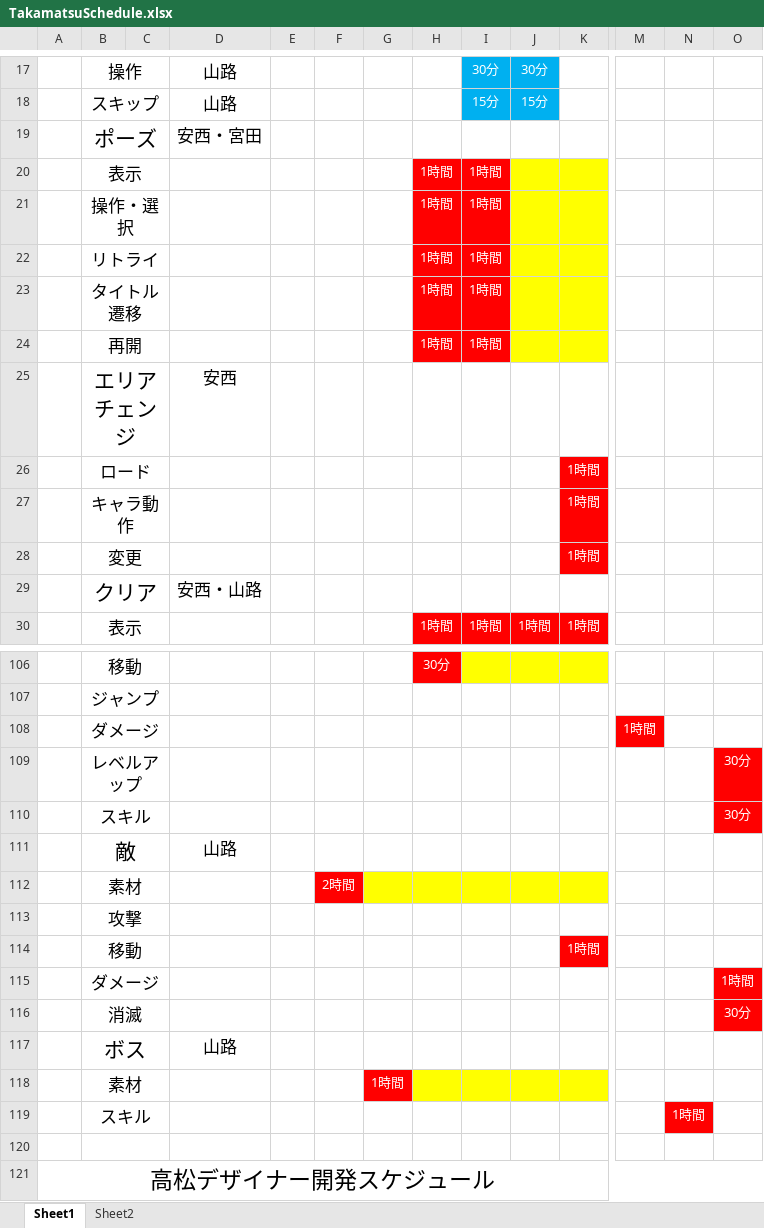
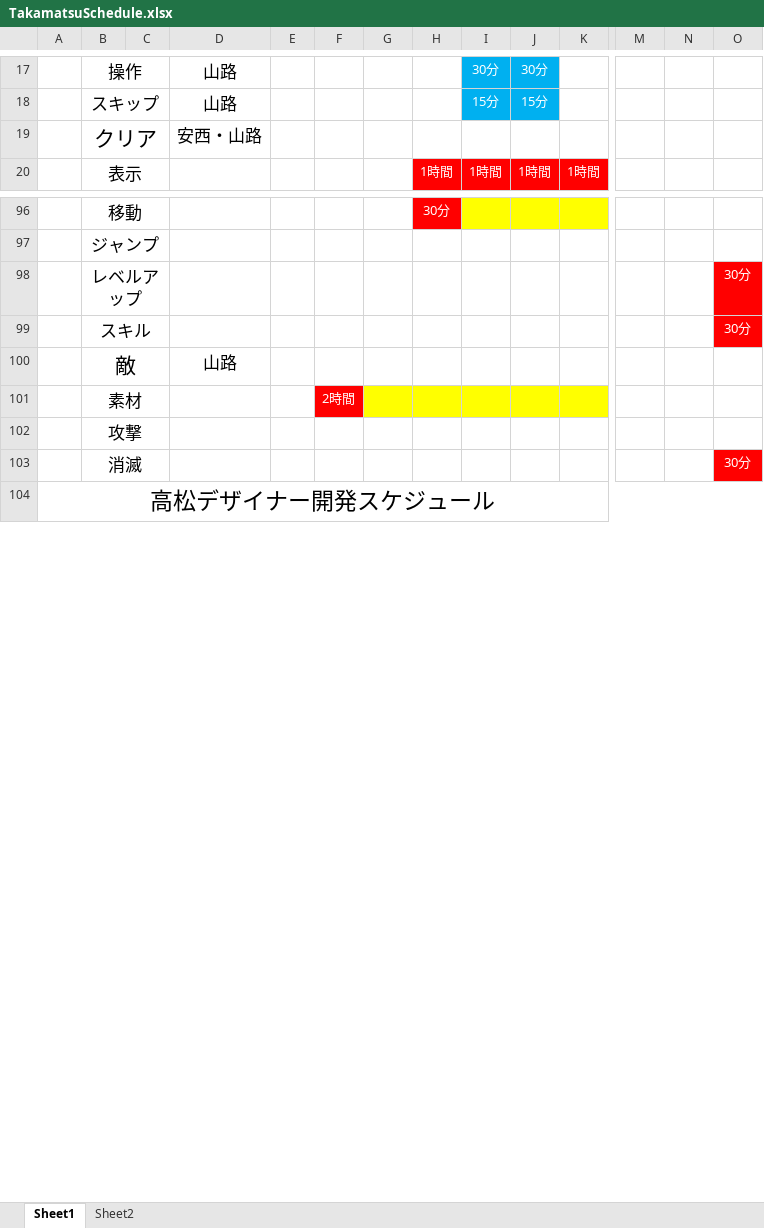
Before and after one commit to GCLUC2017s/GameProject, an Excel workbook: 高松/ドキュメント/TakamatsuSchedule.xlsx, sheet Sheet1, drawn as a sheet; only a part is shown, gaps mark what is left out; values as stored, in another font and other column widths than the file's, no borders; rows hold the shown columns only; the diff names each change by its address in the sheet, - before the commit and + after, or states it on an @@ line.

Commit message:
スケジュール調整（ポーズ機能削除、エリアチェンジ削除1エリアで表現、エフェクト一部消去）、アイテムクラス追加

```diff
--- a/高松/ドキュメント/TakamatsuSchedule.xlsx (sheet Sheet1)
+++ b/高松/ドキュメント/TakamatsuSchedule.xlsx (sheet Sheet1)
-row 19:  | ポーズ |  | 安西・宮田
-row 20:  | 表示 |  |  |  |  |  | 1時間 | 1時間
-row 21:  | 操作・選択 |  |  |  |  |  | 1時間 | 1時間
-row 22:  | リトライ |  |  |  |  |  | 1時間 | 1時間
-row 23:  | タイトル遷移 |  |  |  |  |  | 1時間 | 1時間
-row 24:  | 再開 |  |  |  |  |  | 1時間 | 1時間
-row 25:  | エリアチェンジ |  | 安西
-row 26:  | ロード |  |  |  |  |  |  |  |  | 1時間
-row 27:  | キャラ動作 |  |  |  |  |  |  |  |  | 1時間
-row 28:  | 変更 |  |  |  |  |  |  |  |  | 1時間
-row 108:  | ダメージ |  |  |  |  |  |  |  |  |  | 1時間
-row 114:  | 移動 |  |  |  |  |  |  |  |  | 1時間
-row 115:  | ダメージ |  |  |  |  |  |  |  |  |  |  |  | 1時間
-row 117:  | ボス |  | 山路
-row 118:  | 素材 |  |  |  |  | 1時間
-row 119:  | スキル |  |  |  |  |  |  |  |  |  |  | 1時間
-row 120: (empty)
```
Also changed, not shown: 4 other files.
